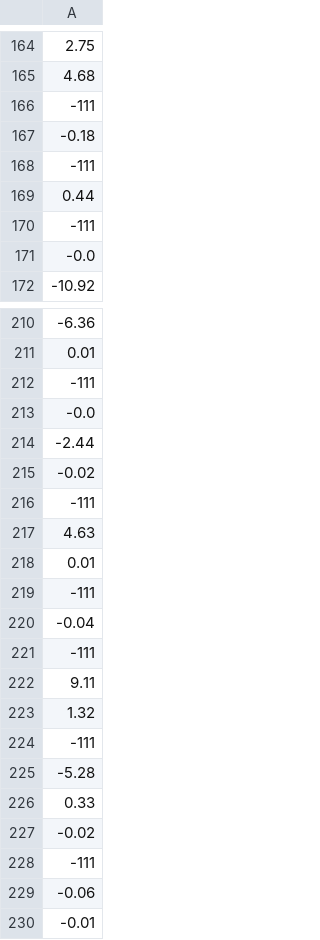
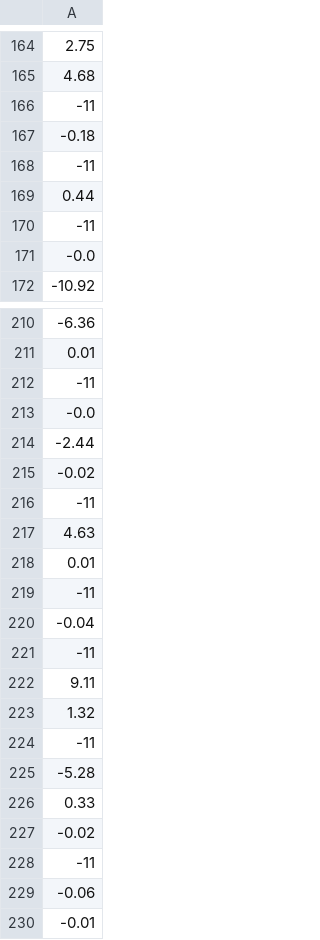
Before and after one commit to uima1011/rp2024, a CSV file: data/scores/score_DQN_normiert_small_observationspace_corrected_padding.csv, drawn as a sheet; only a part is shown, gaps mark what is left out; the diff covers the shown part only.

Commit message:
scores plottet - off table now -11 not -111 - svgs - subplots in function plotscores

```diff
--- a/data/scores/score_DQN_normiert_small_observationspace_corrected_padding.csv
+++ b/data/scores/score_DQN_normiert_small_observationspace_corrected_padding.csv
@@ -165,7 +165,7 @@
 4.68
--111
+-11
 -0.18
--111
+-11
 0.44
--111
+-11
 -0.0
@@ -211,3 +211,3 @@
 0.01
--111
+-11
 -0.0
@@ -215,11 +215,11 @@
 -0.02
--111
+-11
 4.63
 0.01
--111
+-11
 -0.04
--111
+-11
 9.11
 1.32
--111
+-11
 -5.28
@@ -227,3 +227,3 @@
 -0.02
--111
+-11
 -0.06
```
Also changed, not shown: 38 edited cells elsewhere in this file, data/scores/DQN_normiert_full_observationspace_corrected_padding_switchObjects_backup.csv, data/scores/DQN_normiert_push_after_to_object_withNegativRewards.csv, 7 other files.
